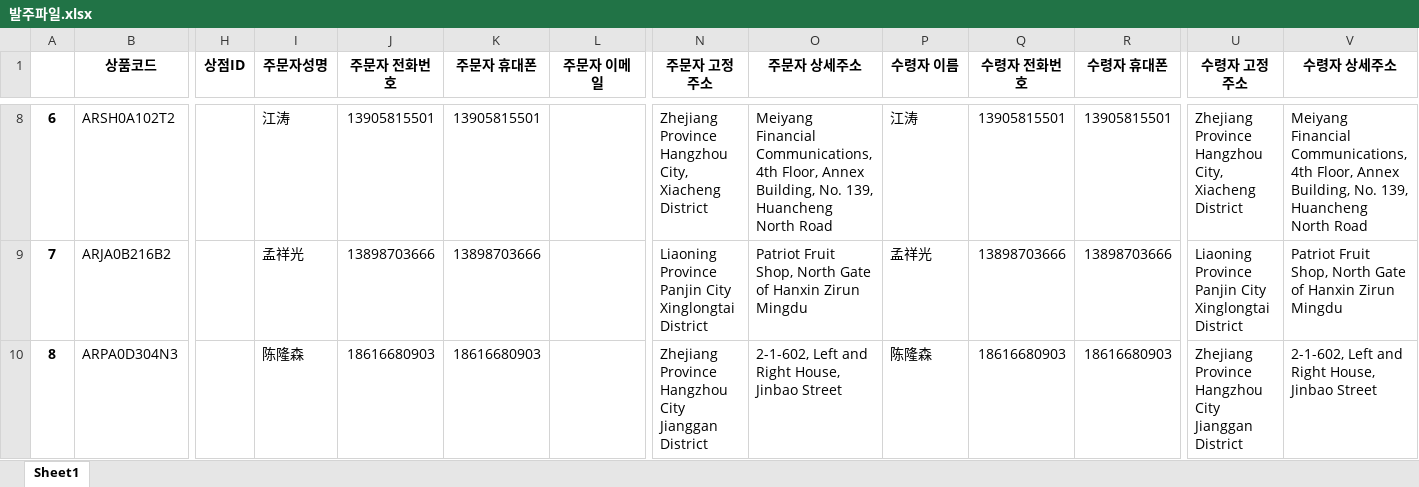
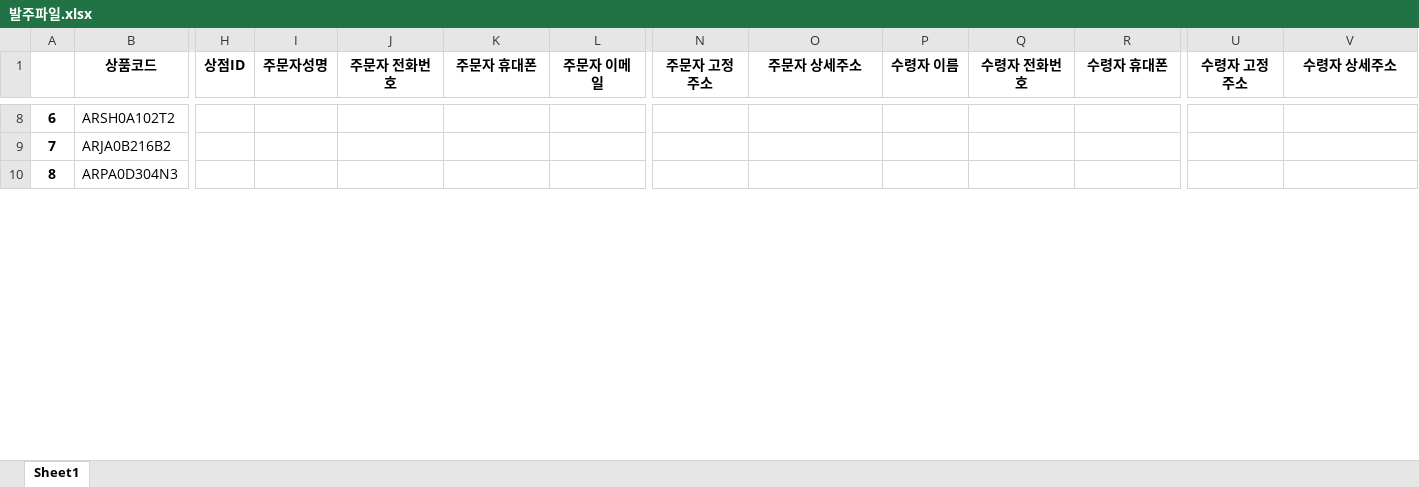
Before and after one commit to AgencyTeam/AgencyTeam_assignment, an Excel workbook: webproject_1/main/static/files/gen_files/발주파일.xlsx, sheet Sheet1, drawn as a sheet; only a part is shown, gaps mark what is left out; values as stored, in another font and other column widths than the file's, no borders; the diff covers the shown part only; the diff names each change by its address in the sheet, - before the commit and + after, or states it on an @@ line.

```diff
--- a/webproject_1/main/static/files/gen_files/발주파일.xlsx (sheet Sheet1)
+++ b/webproject_1/main/static/files/gen_files/발주파일.xlsx (sheet Sheet1)
-I8 (주문자성명): 江涛
+I8 (주문자성명): (empty)
-J8 (주문자 전화번호): 13905815501
+J8 (주문자 전화번호): (empty)
-K8 (주문자 휴대폰): 13905815501
+K8 (주문자 휴대폰): (empty)
-N8 (주문자 고정주소): Zhejiang Province Hangzhou City, Xiacheng District
+N8 (주문자 고정주소): (empty)
-O8 (주문자 상세주소): Meiyang Financial Communications, 4th Floor, Annex Building, No. 139, Huancheng North Road
+O8 (주문자 상세주소): (empty)
-P8 (수령자 이름): 江涛
+P8 (수령자 이름): (empty)
-Q8 (수령자 전화번호): 13905815501
+Q8 (수령자 전화번호): (empty)
-R8 (수령자 휴대폰): 13905815501
+R8 (수령자 휴대폰): (empty)
-U8 (수령자 고정주소): Zhejiang Province Hangzhou City, Xiacheng District
+U8 (수령자 고정주소): (empty)
-V8 (수령자 상세주소): Meiyang Financial Communications, 4th Floor, Annex Building, No. 139, Huancheng North Road
+V8 (수령자 상세주소): (empty)
-I9 (주문자성명): 孟祥光
+I9 (주문자성명): (empty)
-J9 (주문자 전화번호): 13898703666
+J9 (주문자 전화번호): (empty)
-K9 (주문자 휴대폰): 13898703666
+K9 (주문자 휴대폰): (empty)
-N9 (주문자 고정주소): Liaoning Province Panjin City Xinglongtai District
+N9 (주문자 고정주소): (empty)
-O9 (주문자 상세주소): Patriot Fruit Shop, North Gate of Hanxin Zirun Mingdu
+O9 (주문자 상세주소): (empty)
-P9 (수령자 이름): 孟祥光
+P9 (수령자 이름): (empty)
-Q9 (수령자 전화번호): 13898703666
+Q9 (수령자 전화번호): (empty)
-R9 (수령자 휴대폰): 13898703666
+R9 (수령자 휴대폰): (empty)
-U9 (수령자 고정주소): Liaoning Province Panjin City Xinglongtai District
+U9 (수령자 고정주소): (empty)
-V9 (수령자 상세주소): Patriot Fruit Shop, North Gate of Hanxin Zirun Mingdu
+V9 (수령자 상세주소): (empty)
-I10 (주문자성명): 陈隆森
+I10 (주문자성명): (empty)
-J10 (주문자 전화번호): 18616680903
+J10 (주문자 전화번호): (empty)
-K10 (주문자 휴대폰): 18616680903
+K10 (주문자 휴대폰): (empty)
-N10 (주문자 고정주소): Zhejiang Province Hangzhou City Jianggan District
+N10 (주문자 고정주소): (empty)
-O10 (주문자 상세주소): 2-1-602, Left and Right House, Jinbao Street
+O10 (주문자 상세주소): (empty)
-P10 (수령자 이름): 陈隆森
+P10 (수령자 이름): (empty)
-Q10 (수령자 전화번호): 18616680903
+Q10 (수령자 전화번호): (empty)
-R10 (수령자 휴대폰): 18616680903
+R10 (수령자 휴대폰): (empty)
-U10 (수령자 고정주소): Zhejiang Province Hangzhou City Jianggan District
+U10 (수령자 고정주소): (empty)
-V10 (수령자 상세주소): 2-1-602, Left and Right House, Jinbao Street
+V10 (수령자 상세주소): (empty)
```
Also changed, not shown: 1660 edited cells elsewhere in this sheet, 8 other files.
